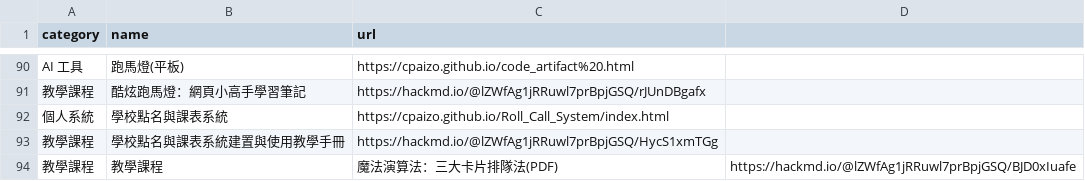
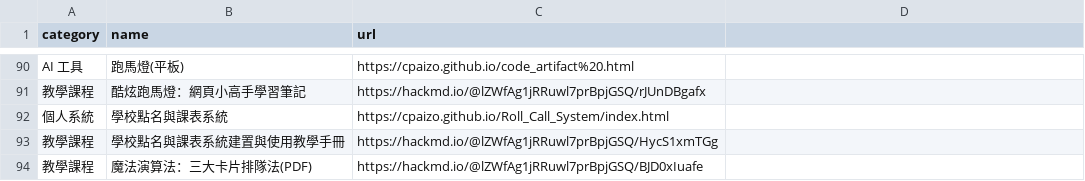
Before and after one commit to cpaizo/cpaizo.github.io, a CSV file: links.csv, drawn as a sheet; only a part is shown, gaps mark what is left out; removed rows and columns are numbered as before the commit, all else as after; the diff names each change by its address in the sheet, - before the commit and + after, or states it on an @@ line.

Commit message:
Fix duplicate entry in links.csv

```diff
--- a/links.csv
+++ b/links.csv
-row 94: 教學課程 | 教學課程 | 魔法演算法：三大卡片排隊法(PDF) | https://hackmd.io/@lZWfAg1jRRuwl7prBpjGSQ/BJD0xIuafe
+row 94: 教學課程 | 魔法演算法：三大卡片排隊法(PDF) | https://hackmd.io/@lZWfAg1jRRuwl7prBpjGSQ/BJD0xIuafe
```
